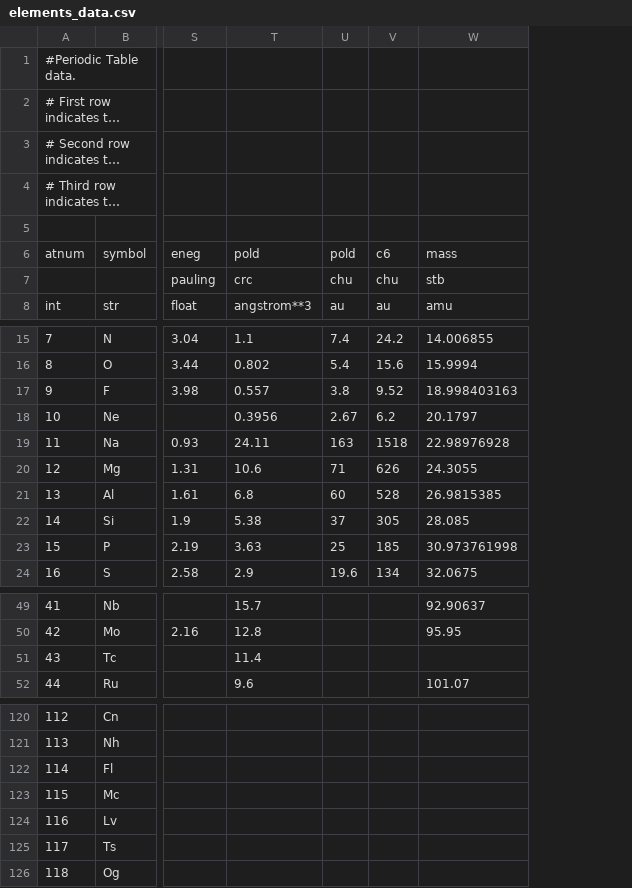
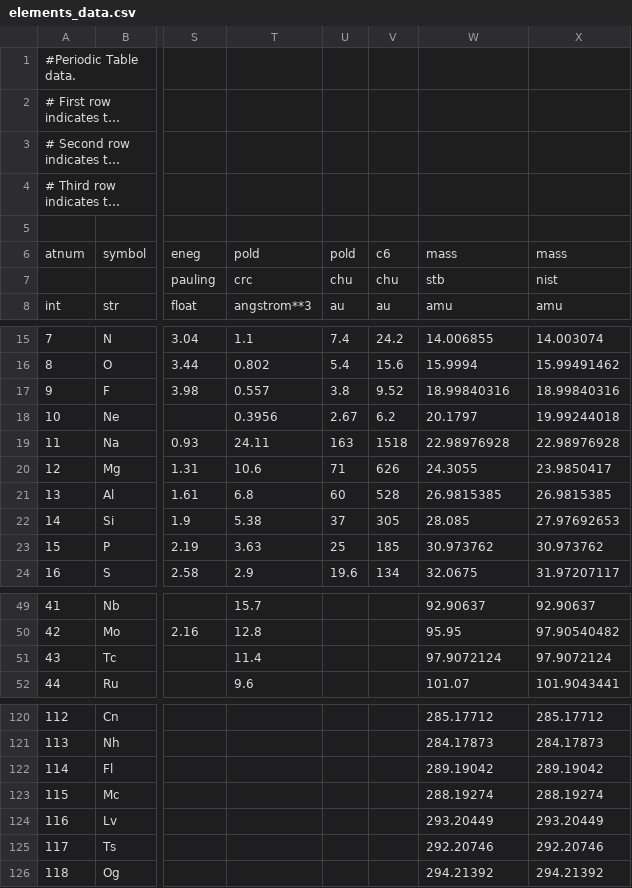
Before and after one commit to theochem/AtomDB, a CSV file: atomdb/data/elements_data.csv, drawn as a sheet; only a part is shown, gaps mark what is left out; long unchanged cells end in …; the diff covers the shown part only; the diff names each change by its address in the sheet, - before the commit and + after, or states it on an @@ line.

Commit message:
Add column in element data csv for mass of most abundant isotope.

```diff
--- a/atomdb/data/elements_data.csv
+++ b/atomdb/data/elements_data.csv
+column X, rows 6-8: mass | nist | amu; rows 15-24: 14.003074 | 15.99491462 | 18.99840316 | 19.99244018 | 22.98976928 | 23.9850417 | 26.9815385 | 27.97692653 | 30.973762 | 31.97207117; rows 49-52: 92.90637 | 97.90540482 | 97.9072124 | 101.9043441; rows 120-126: 285.17712 | 284.17873 | 289.19042 | 288.19274 | 293.20449 | 292.20746 | 294.21392
-W17: 18.998403163
+W17: 18.99840316
-W23: 30.973761998
+W23: 30.973762
-W51: (empty)
+W51: 97.9072124
-W120: (empty)
+W120: 285.17712
-W121: (empty)
+W121: 284.17873
-W122: (empty)
+W122: 289.19042
-W123: (empty)
+W123: 288.19274
-W124: (empty)
+W124: 293.20449
-W125: (empty)
+W125: 292.20746
-W126: (empty)
+W126: 294.21392
```
Also changed, not shown: 27 edited cells elsewhere in this file, atomdb/data/data_info.csv, 2 other files.
